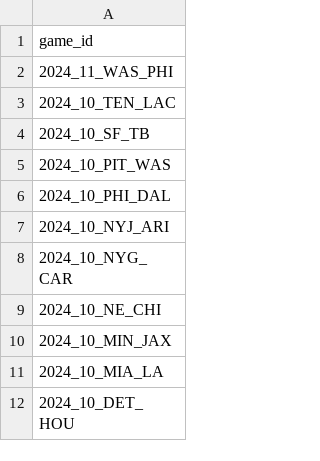
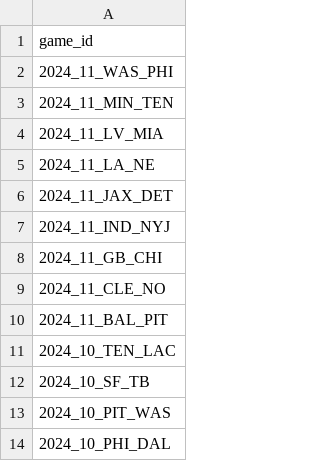
Before and after one commit to nflverse/nflverse-pbp-internal, a CSV file: released_games.csv, drawn as a sheet; only a part is shown; the shorter side is filled out with more unchanged rows; the diff names each change by its address in the sheet, - before the commit and + after, or states it on an @@ line.

```diff
--- a/released_games.csv
+++ b/released_games.csv
+row 3: 2024_11_MIN_TEN
+row 4: 2024_11_LV_MIA
+row 5: 2024_11_LA_NE
+row 6: 2024_11_JAX_DET
+row 7: 2024_11_IND_NYJ
+row 8: 2024_11_GB_CHI
+row 9: 2024_11_CLE_NO
+row 10: 2024_11_BAL_PIT
```
